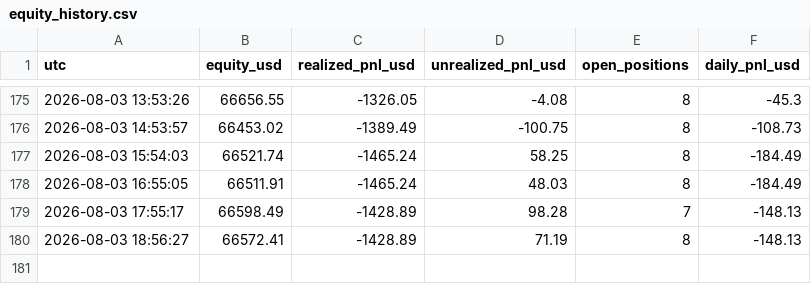
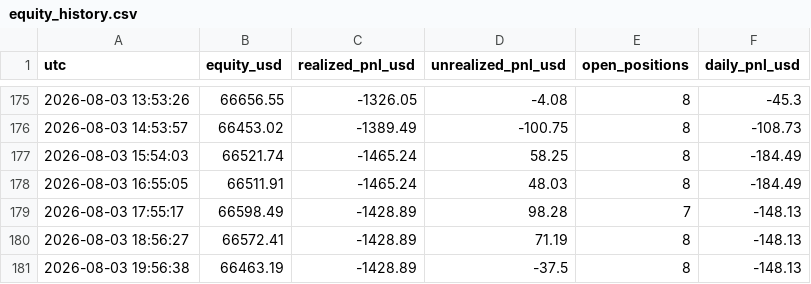
Before and after one commit to fs1911/TradingBot, a CSV file: logs/equity_history.csv, drawn as a sheet; only a part is shown, gaps mark what is left out; the diff names each change by its address in the sheet, - before the commit and + after, or states it on an @@ line.

Commit message:
equity history 2026-08-03 19:56:38

```diff
--- a/logs/equity_history.csv
+++ b/logs/equity_history.csv
+row 181: 2026-08-03 19:56:38 | 66463.19 | -1428.89 | -37.5 | 8 | -148.13
```
